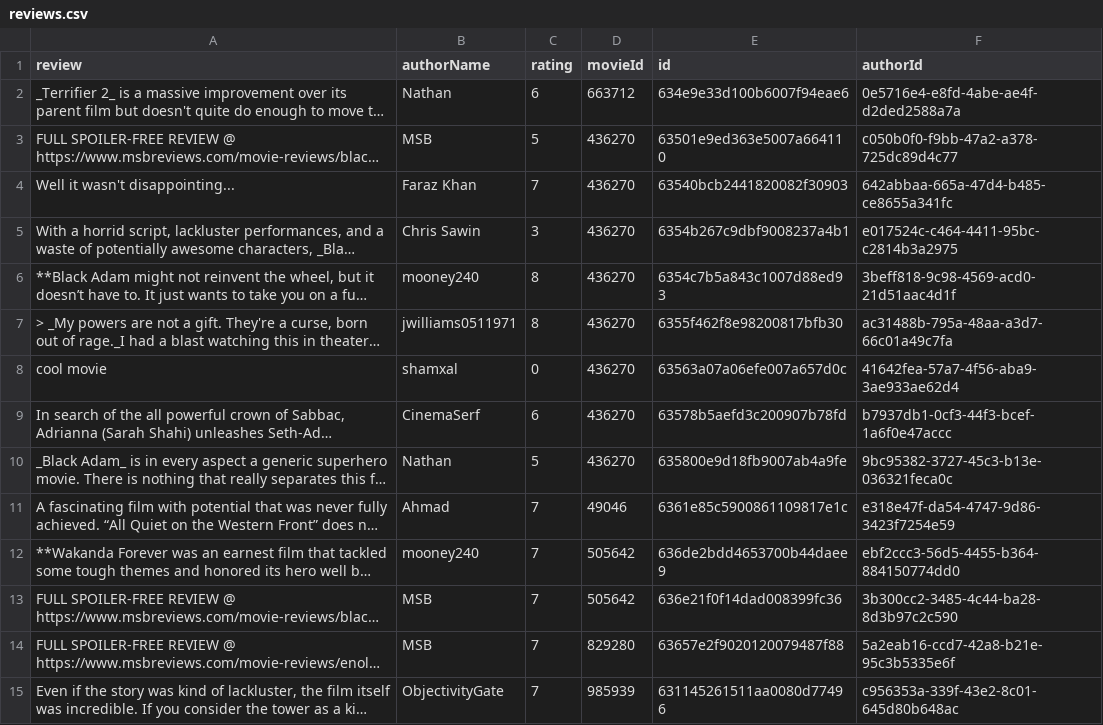
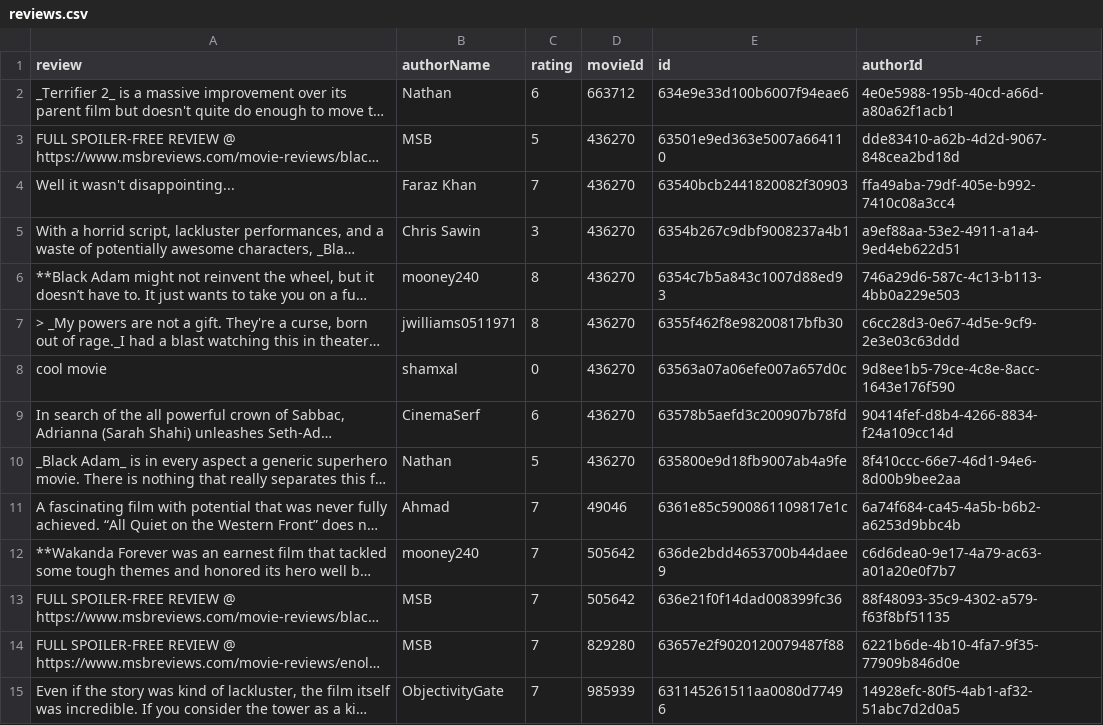
Before and after one commit to Ry3nG/MOBLIMA, a CSV file: data/reviews.csv, drawn as a sheet; only a part is shown; long unchanged cells end in …; the diff covers the shown part only; the diff names each change by its address in the sheet, - before the commit and + after, or states it on an @@ line.

```diff
--- a/data/reviews.csv
+++ b/data/reviews.csv
-F2 (authorId): 0e5716e4-e8fd-4abe-ae4f-d2ded2588a7a
+F2 (authorId): 4e0e5988-195b-40cd-a66d-a80a62f1acb1
-F3 (authorId): c050b0f0-f9bb-47a2-a378-725dc89d4c77
+F3 (authorId): dde83410-a62b-4d2d-9067-848cea2bd18d
-F4 (authorId): 642abbaa-665a-47d4-b485-ce8655a341fc
+F4 (authorId): ffa49aba-79df-405e-b992-7410c08a3cc4
-F5 (authorId): e017524c-c464-4411-95bc-c2814b3a2975
+F5 (authorId): a9ef88aa-53e2-4911-a1a4-9ed4eb622d51
-F6 (authorId): 3beff818-9c98-4569-acd0-21d51aac4d1f
+F6 (authorId): 746a29d6-587c-4c13-b113-4bb0a229e503
-F7 (authorId): ac31488b-795a-48aa-a3d7-66c01a49c7fa
+F7 (authorId): c6cc28d3-0e67-4d5e-9cf9-2e3e03c63ddd
-F8 (authorId): 41642fea-57a7-4f56-aba9-3ae933ae62d4
+F8 (authorId): 9d8ee1b5-79ce-4c8e-8acc-1643e176f590
-F9 (authorId): b7937db1-0cf3-44f3-bcef-1a6f0e47accc
+F9 (authorId): 90414fef-d8b4-4266-8834-f24a109cc14d
-F10 (authorId): 9bc95382-3727-45c3-b13e-036321feca0c
+F10 (authorId): 8f410ccc-66e7-46d1-94e6-8d00b9bee2aa
-F11 (authorId): e318e47f-da54-4747-9d86-3423f7254e59
+F11 (authorId): 6a74f684-ca45-4a5b-b6b2-a6253d9bbc4b
-F12 (authorId): ebf2ccc3-56d5-4455-b364-884150774dd0
+F12 (authorId): c6d6dea0-9e17-4a79-ac63-a01a20e0f7b7
-F13 (authorId): 3b300cc2-3485-4c44-ba28-8d3b97c2c590
+F13 (authorId): 88f48093-35c9-4302-a579-f63f8bf51135
-F14 (authorId): 5a2eab16-ccd7-42a8-b21e-95c3b5335e6f
+F14 (authorId): 6221b6de-4b10-4fa7-9f35-77909b846d0e
-F15 (authorId): c956353a-339f-43e2-8c01-645d80b648ac
+F15 (authorId): 14928efc-80f5-4ab1-af32-51abc7d2d0a5
```
Also changed, not shown: 1 removed row and 56 edited cells elsewhere in this file, data/cinemas.csv, data/movies.csv, 14 other files.
